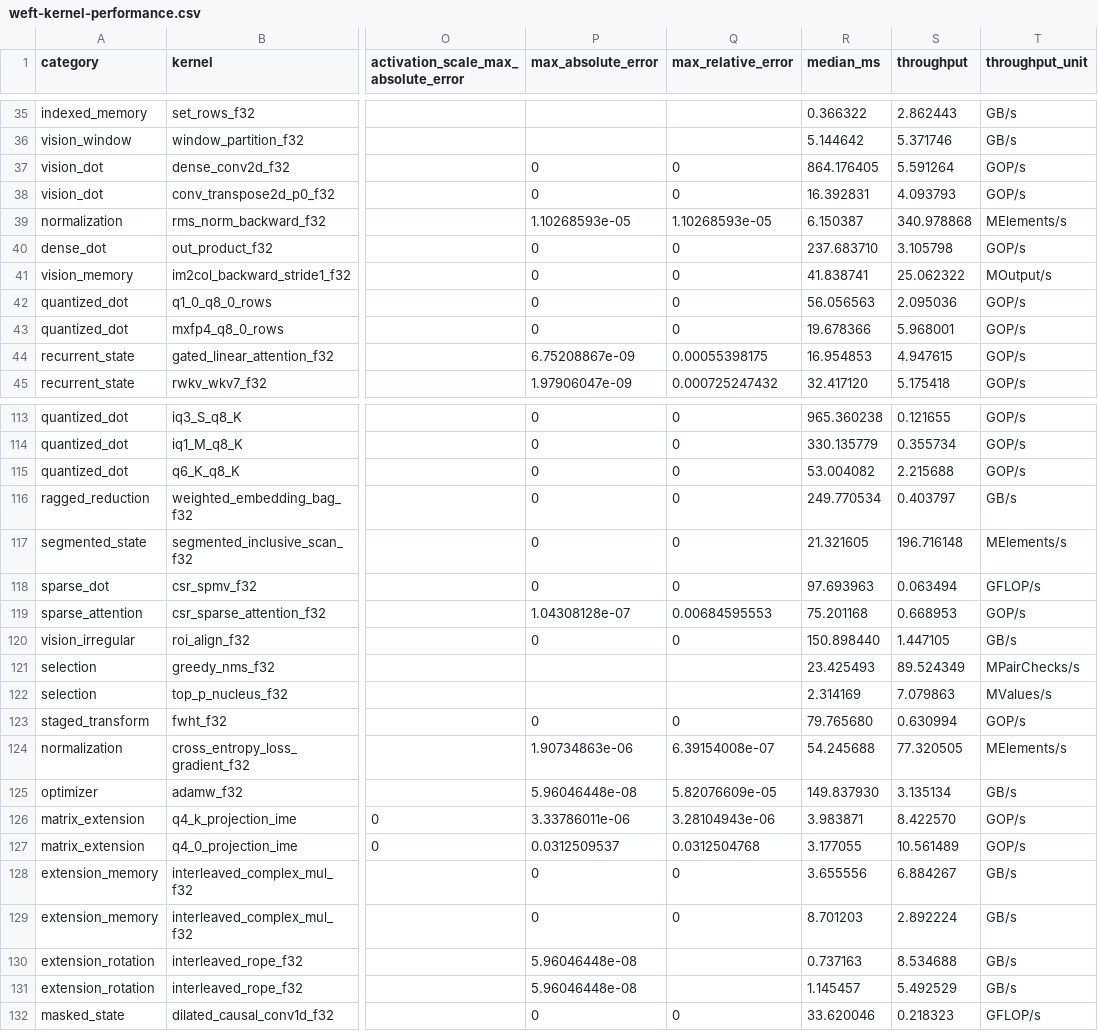
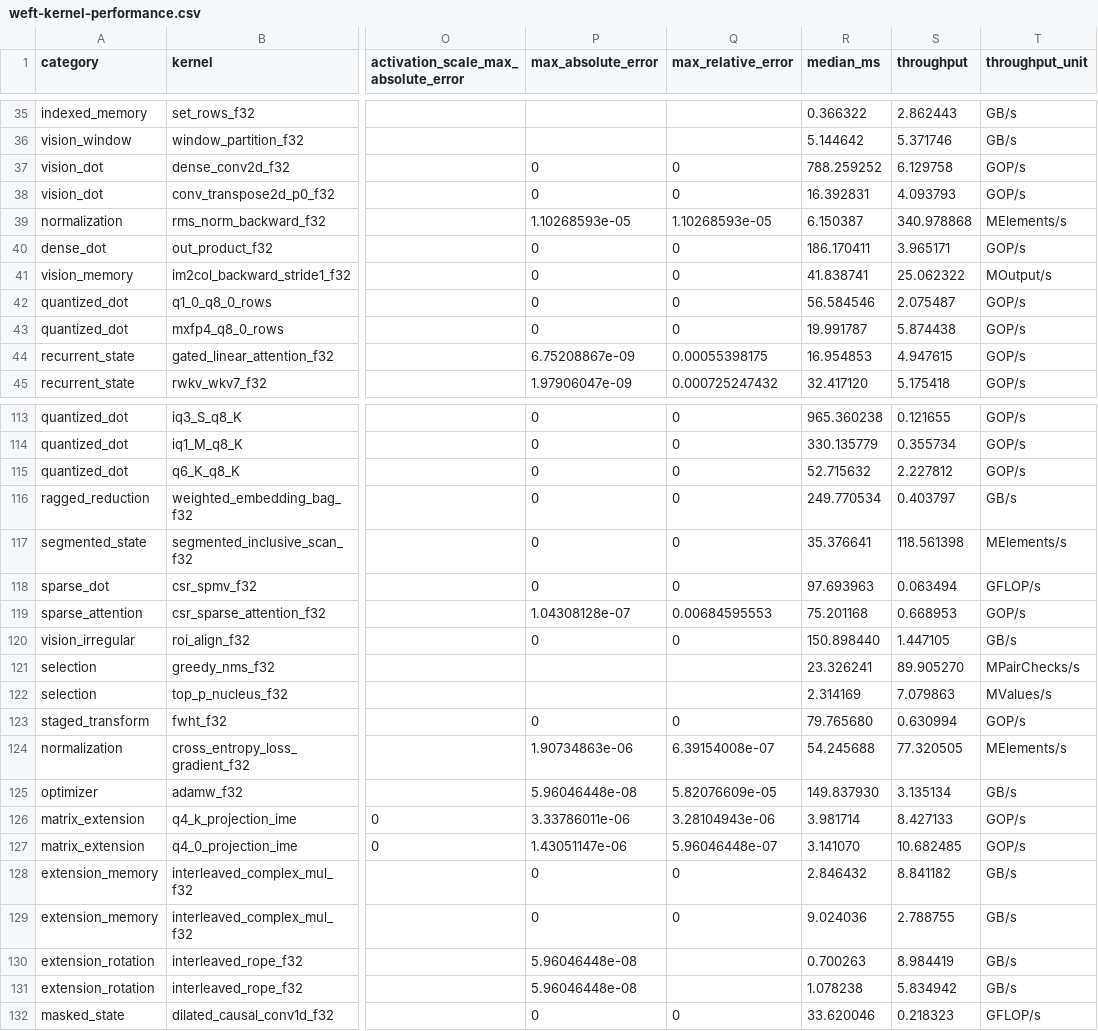
Before and after one commit to zzyu5/Weft, a CSV file: report/weft-kernel-performance.csv, drawn as a sheet; only a part is shown, gaps mark what is left out; the diff covers the shown part only; the diff names each change by its address in the sheet, - before the commit and + after, or states it on an @@ line.

```diff
--- a/report/weft-kernel-performance.csv
+++ b/report/weft-kernel-performance.csv
-R37 (median_ms): 864.176405
+R37 (median_ms): 788.259252
-S37 (throughput): 5.591264
+S37 (throughput): 6.129758
-R40 (median_ms): 237.683710
+R40 (median_ms): 186.170411
-S40 (throughput): 3.105798
+S40 (throughput): 3.965171
-R42 (median_ms): 56.056563
+R42 (median_ms): 56.584546
-S42 (throughput): 2.095036
+S42 (throughput): 2.075487
-R43 (median_ms): 19.678366
+R43 (median_ms): 19.991787
-S43 (throughput): 5.968001
+S43 (throughput): 5.874438
-R115 (median_ms): 53.004082
+R115 (median_ms): 52.715632
-S115 (throughput): 2.215688
+S115 (throughput): 2.227812
-R117 (median_ms): 21.321605
+R117 (median_ms): 35.376641
-S117 (throughput): 196.716148
+S117 (throughput): 118.561398
-R121 (median_ms): 23.425493
+R121 (median_ms): 23.326241
-S121 (throughput): 89.524349
+S121 (throughput): 89.905270
-R126 (median_ms): 3.983871
+R126 (median_ms): 3.981714
-S126 (throughput): 8.422570
+S126 (throughput): 8.427133
-P127 (max_absolute_error): 0.0312509537
+P127 (max_absolute_error): 1.43051147e-06
-Q127 (max_relative_error): 0.0312504768
+Q127 (max_relative_error): 5.96046448e-07
-R127 (median_ms): 3.177055
+R127 (median_ms): 3.141070
-S127 (throughput): 10.561489
+S127 (throughput): 10.682485
-R128 (median_ms): 3.655556
+R128 (median_ms): 2.846432
-S128 (throughput): 6.884267
+S128 (throughput): 8.841182
-R129 (median_ms): 8.701203
+R129 (median_ms): 9.024036
-S129 (throughput): 2.892224
+S129 (throughput): 2.788755
-R130 (median_ms): 0.737163
+R130 (median_ms): 0.700263
-S130 (throughput): 8.534688
+S130 (throughput): 8.984419
-R131 (median_ms): 1.145457
+R131 (median_ms): 1.078238
-S131 (throughput): 5.492529
+S131 (throughput): 5.834942
```
Also changed, not shown: 38 edited cells elsewhere in this file, 5 other files.
